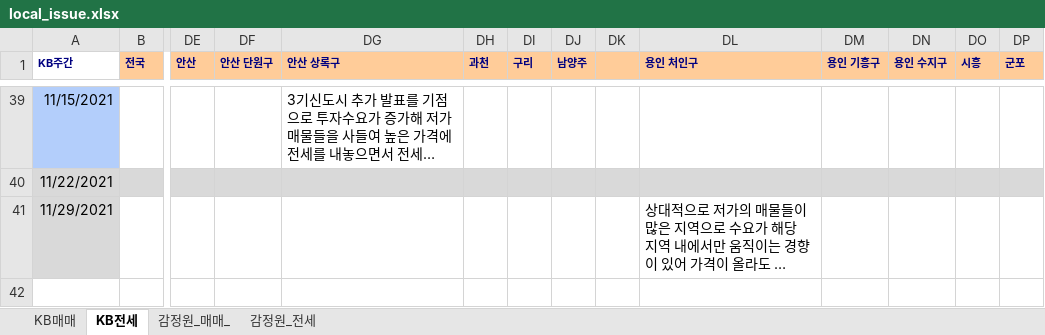
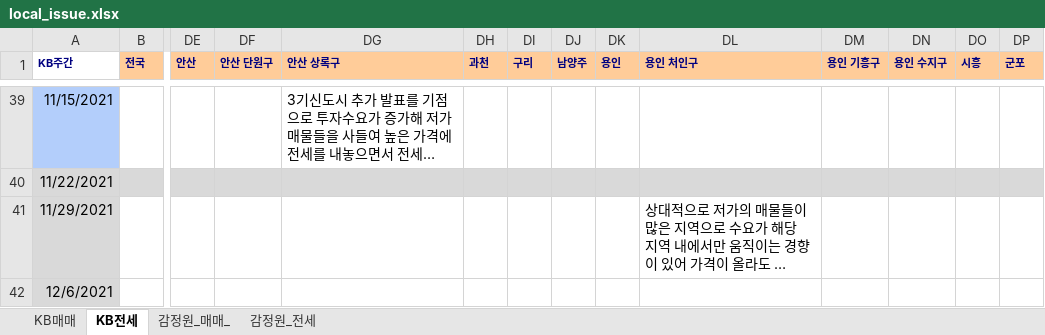
Before and after one commit to sizipusx/fundamental, an Excel workbook: files/local_issue.xlsx, sheet KB전세, drawn as a sheet; only a part is shown, gaps mark what is left out; long unchanged cells end in …; values as stored, in another font and other column widths than the file's, no borders; rows hold the shown columns only; the diff covers the shown part only; the diff names each change by its address in the sheet, - before the commit and + after, or states it on an @@ line.

```diff
--- a/files/local_issue.xlsx (sheet KB전세)
+++ b/files/local_issue.xlsx (sheet KB전세)
-DK1: (empty)
+DK1: 용인
+row 42: 12/6/2021
```
Also changed, not shown: 1 added row elsewhere in this sheet, sheet KB매매.
